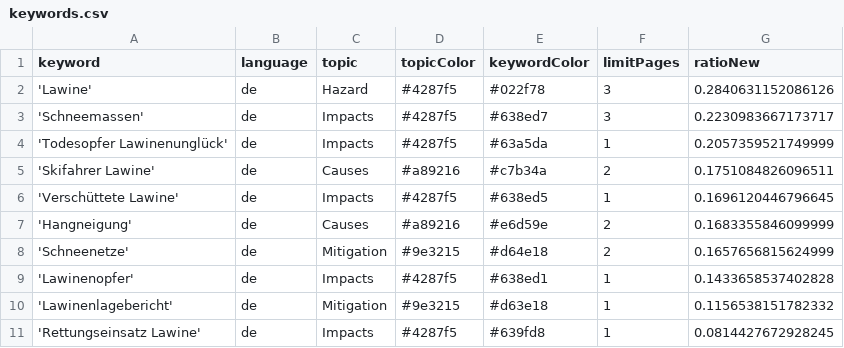
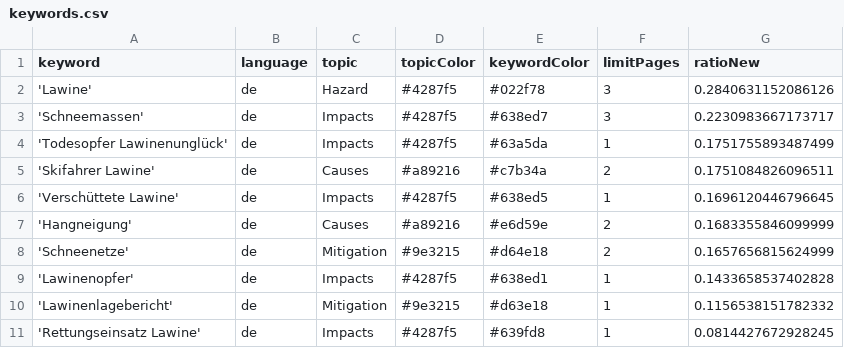
Before and after one commit to picawe-news/AvalancheIsComing, a CSV file: keywords.csv, drawn as a sheet; only a part is shown.

Commit message:
Commit from GitHub Actions (harvest:0.0)

```diff
--- a/keywords.csv
+++ b/keywords.csv
@@ -3,3 +3,3 @@ keyword,language,topic,topicColor,keywordColor,limitPages,ratioNew
 'Schneemassen',de,Impacts,#4287f5,#638ed7,3,0.2230983667173717
-'Todesopfer Lawinenunglück',de,Impacts,#4287f5,#63a5da,1,0.2057359521749999
+'Todesopfer Lawinenunglück',de,Impacts,#4287f5,#63a5da,1,0.1751755893487499
 'Skifahrer Lawine',de,Causes,#a89216,#c7b34a,2,0.1751084826096511
```
